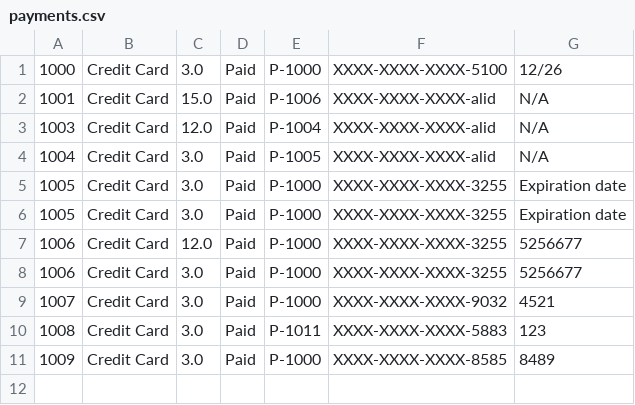
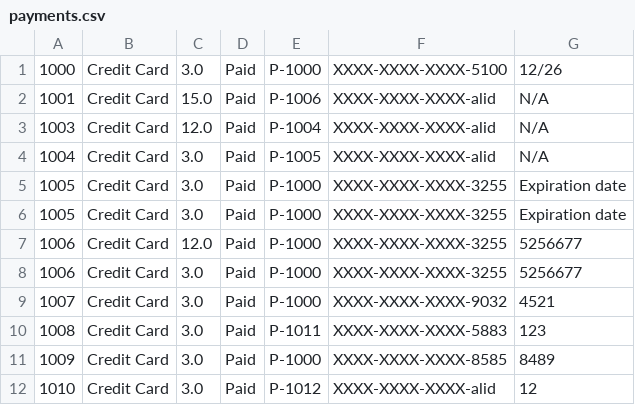
Before and after one commit to adrian3092/CS234_BusTicketManagementSystem, a CSV file: Stage 4/data/payments.csv, drawn as a sheet; the diff names each change by its address in the sheet, - before the commit and + after, or states it on an @@ line.

Commit message:
removed duplicate payment and ticket in book ticket

```diff
--- a/Stage 4/data/payments.csv
+++ b/Stage 4/data/payments.csv
+row 12: 1010 | Credit Card | 3.0 | Paid | P-1012 | XXXX-XXXX-XXXX-alid | 12
```
Also changed, not shown: Stage 4/data/logins.csv, Stage 4/data/passengers.csv, 2 other files.
